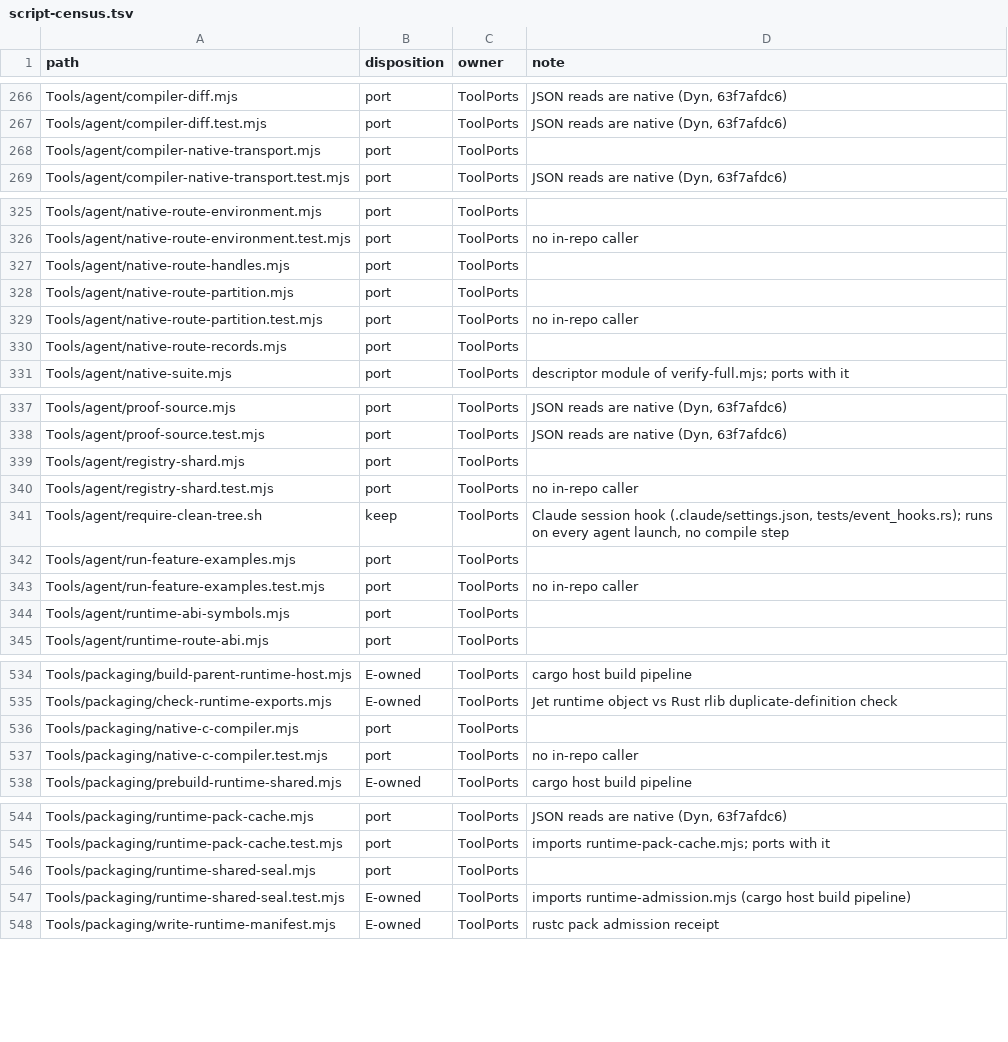
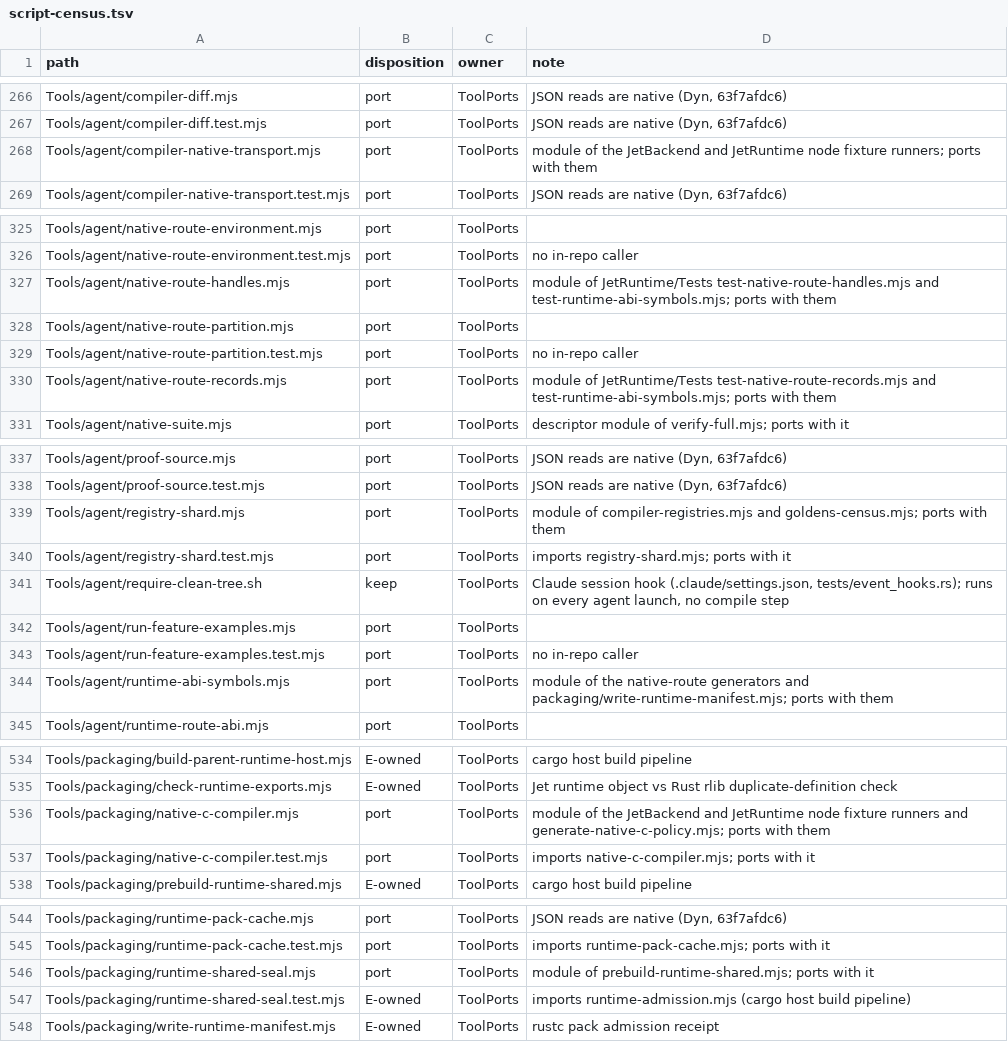
Before and after one commit to jet-language/jet, a TSV file: Tools/script-census.tsv, drawn as a sheet; only a part is shown, gaps mark what is left out; the diff covers the shown part only.

Commit message:
tooling: script census - port rows name the importers they port with
Ten Tools port rows are modules (or their node tests and a perf wrapper) whose only callers are other
node programs: registry-shard, runtime-abi-symbols, native-c-compiler, compiler-native-transport,
native-route-handles/records, runtime-shared-seal and jetc-profile/live.sh. Their notes now name those
importers, which have to move to Jet in the same change.

```diff
--- a/Tools/script-census.tsv
+++ b/Tools/script-census.tsv
@@ -267,3 +267,3 @@ Tools/agent/compiler-diff.mjs	port	ToolPorts	JSON reads are native (Dyn, 63f7afd
 Tools/agent/compiler-diff.test.mjs	port	ToolPorts	JSON reads are native (Dyn, 63f7afdc6)
-Tools/agent/compiler-native-transport.mjs	port	ToolPorts	
+Tools/agent/compiler-native-transport.mjs	port	ToolPorts	module of the JetBackend and JetRuntime node fixture runners; ports with them
 Tools/agent/compiler-native-transport.test.mjs	port	ToolPorts	JSON reads are native (Dyn, 63f7afdc6)
@@ -326,6 +326,6 @@ Tools/agent/native-route-environment.mjs	port	ToolPorts
 Tools/agent/native-route-environment.test.mjs	port	ToolPorts	no in-repo caller
-Tools/agent/native-route-handles.mjs	port	ToolPorts	
+Tools/agent/native-route-handles.mjs	port	ToolPorts	module of JetRuntime/Tests test-native-route-handles.mjs and test-runtime-abi-symbols.mjs; ports with them
 Tools/agent/native-route-partition.mjs	port	ToolPorts	
 Tools/agent/native-route-partition.test.mjs	port	ToolPorts	no in-repo caller
-Tools/agent/native-route-records.mjs	port	ToolPorts	
+Tools/agent/native-route-records.mjs	port	ToolPorts	module of JetRuntime/Tests test-native-route-records.mjs and test-runtime-abi-symbols.mjs; ports with them
 Tools/agent/native-suite.mjs	port	ToolPorts	descriptor module of verify-full.mjs; ports with it
@@ -338,4 +338,4 @@ Tools/agent/proof-source.mjs	port	ToolPorts	JSON reads are native (Dyn, 63f7afdc
 Tools/agent/proof-source.test.mjs	port	ToolPorts	JSON reads are native (Dyn, 63f7afdc6)
-Tools/agent/registry-shard.mjs	port	ToolPorts	
-Tools/agent/registry-shard.test.mjs	port	ToolPorts	no in-repo caller
+Tools/agent/registry-shard.mjs	port	ToolPorts	module of compiler-registries.mjs and goldens-census.mjs; ports with them
+Tools/agent/registry-shard.test.mjs	port	ToolPorts	imports registry-shard.mjs; ports with it
 Tools/agent/require-clean-tree.sh	keep	ToolPorts	Claude session hook (.claude/settings.json, tests/event_hooks.rs); runs on every agent launch, no compile step
@@ -343,3 +343,3 @@ Tools/agent/run-feature-examples.mjs	port	ToolPorts
 Tools/agent/run-feature-examples.test.mjs	port	ToolPorts	no in-repo caller
-Tools/agent/runtime-abi-symbols.mjs	port	ToolPorts	
+Tools/agent/runtime-abi-symbols.mjs	port	ToolPorts	module of the native-route generators and packaging/write-runtime-manifest.mjs; ports with them
 Tools/agent/runtime-route-abi.mjs	port	ToolPorts	
@@ -535,4 +535,4 @@ Tools/packaging/build-parent-runtime-host.mjs	E-owned	ToolPorts	cargo host build
 Tools/packaging/check-runtime-exports.mjs	E-owned	ToolPorts	Jet runtime object vs Rust rlib duplicate-definition check
-Tools/packaging/native-c-compiler.mjs	port	ToolPorts	
-Tools/packaging/native-c-compiler.test.mjs	port	ToolPorts	no in-repo caller
+Tools/packaging/native-c-compiler.mjs	port	ToolPorts	module of the JetBackend and JetRuntime node fixture runners and generate-native-c-policy.mjs; ports with them
+Tools/packaging/native-c-compiler.test.mjs	port	ToolPorts	imports native-c-compiler.mjs; ports with it
 Tools/packaging/prebuild-runtime-shared.mjs	E-owned	ToolPorts	cargo host build pipeline
@@ -545,3 +545,3 @@ Tools/packaging/runtime-pack-cache.mjs	port	ToolPorts	JSON reads are native (Dyn
 Tools/packaging/runtime-pack-cache.test.mjs	port	ToolPorts	imports runtime-pack-cache.mjs; ports with it
-Tools/packaging/runtime-shared-seal.mjs	port	ToolPorts	
+Tools/packaging/runtime-shared-seal.mjs	port	ToolPorts	module of prebuild-runtime-shared.mjs; ports with it
 Tools/packaging/runtime-shared-seal.test.mjs	E-owned	ToolPorts	imports runtime-admission.mjs (cargo host build pipeline)
```
Also changed, not shown: 1 edited cell elsewhere in this file.
